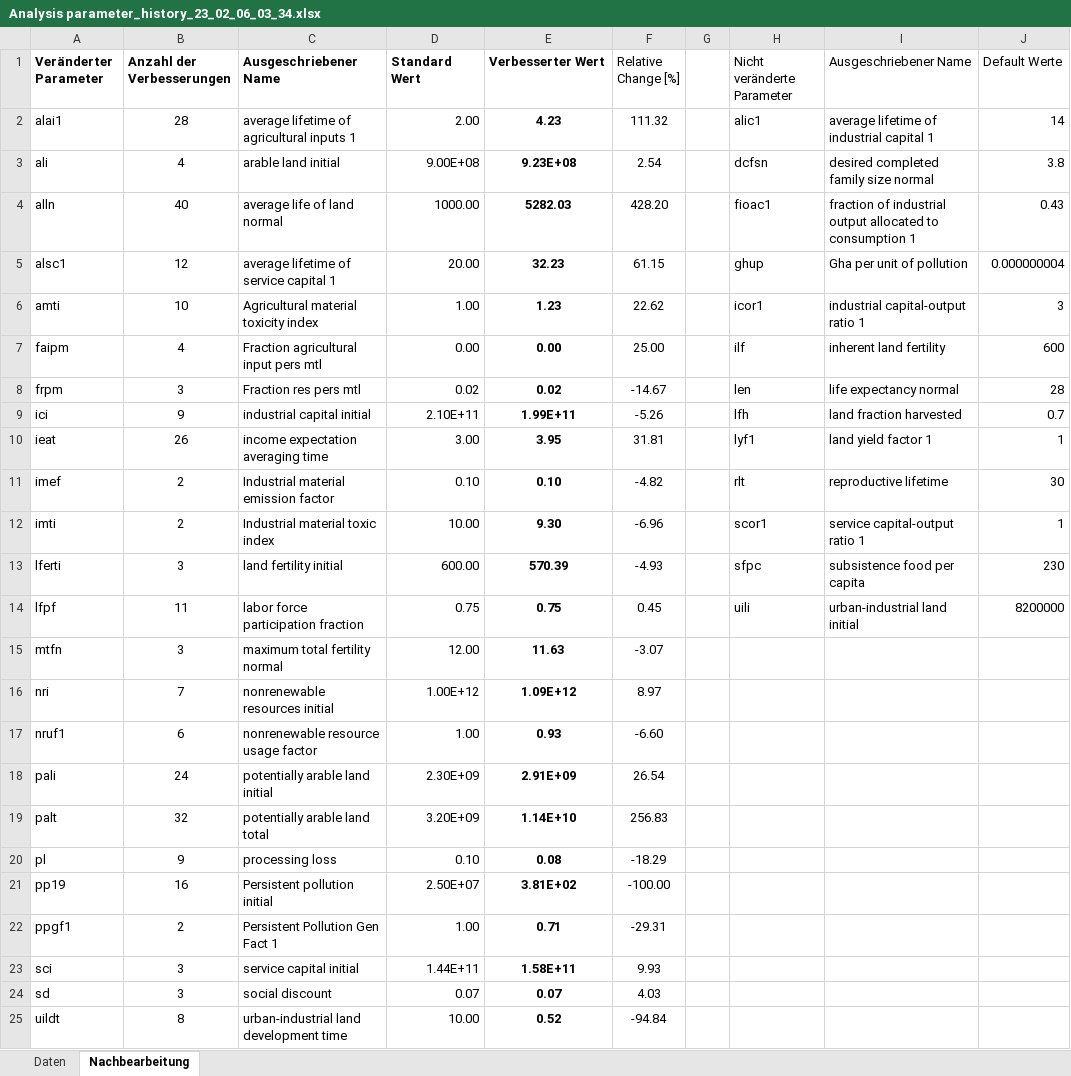
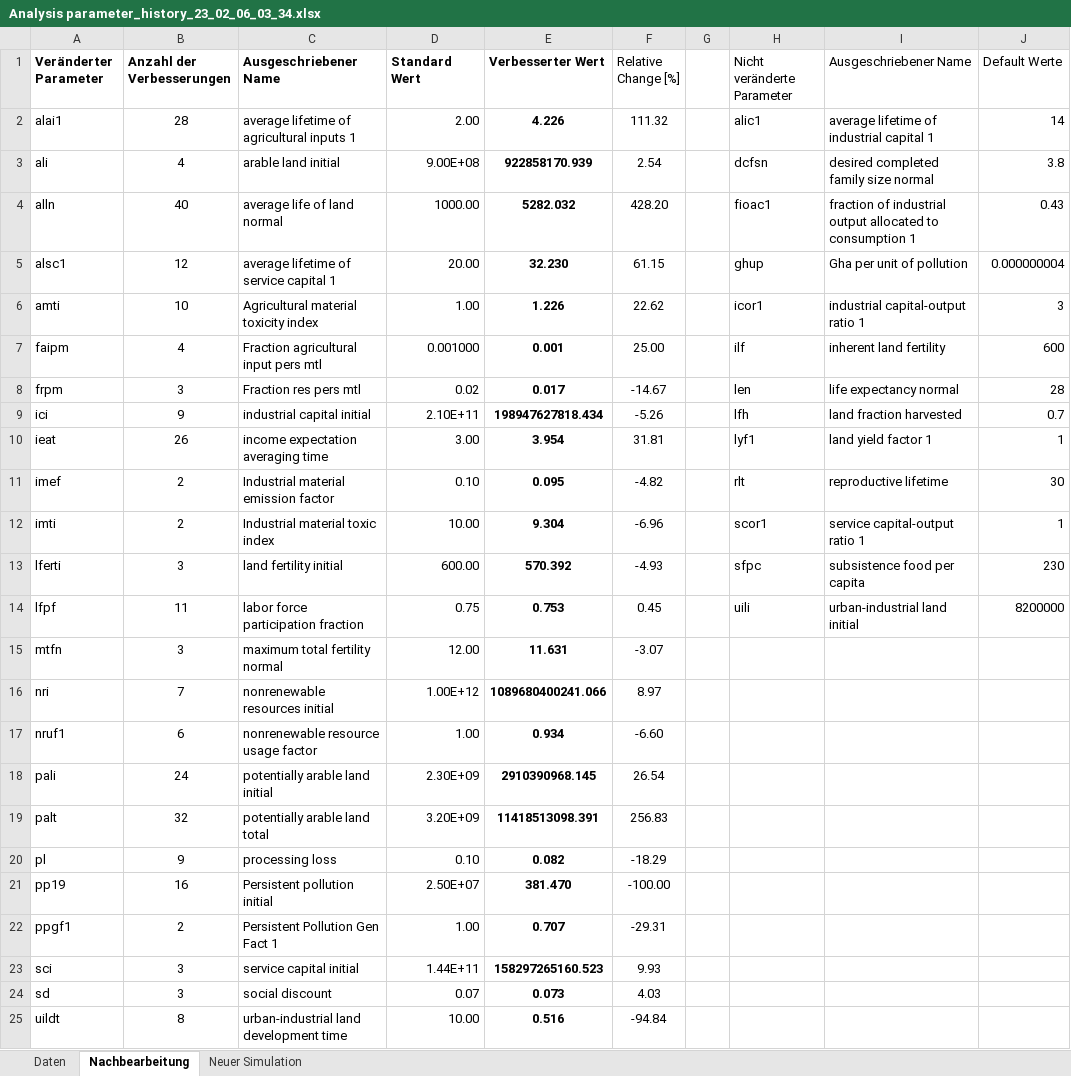
Before and after one commit to TimSchell98/Limits-to-Growth-Masterprojekt-TH-Koeln-2022, an Excel workbook: Analyse Ergebnisse/Analysis parameter_history_23_02_06_03_34.xlsx, sheet Nachbearbeitung, drawn as a sheet; values as stored, in another font and other column widths than the file's, no borders; charts and pictures not drawn; the diff names each change by its address in the sheet, - before the commit and + after, or states it on an @@ line.

```diff
--- a/Analyse Ergebnisse/Analysis parameter_history_23_02_06_03_34.xlsx (sheet Nachbearbeitung)
+++ b/Analyse Ergebnisse/Analysis parameter_history_23_02_06_03_34.xlsx (sheet Nachbearbeitung)
+sheet tab: Neuer Simulation
-E2 (Verbesserter Wert): 4.23
+E2 (Verbesserter Wert): 4.226
-E3 (Verbesserter Wert): 9.23E+08
+E3 (Verbesserter Wert): 922858170.939
-E4 (Verbesserter Wert): 5282.03
+E4 (Verbesserter Wert): 5282.032
-E5 (Verbesserter Wert): 32.23
+E5 (Verbesserter Wert): 32.230
-E6 (Verbesserter Wert): 1.23
+E6 (Verbesserter Wert): 1.226
-D7 (Standard Wert): 0.00
+D7 (Standard Wert): 0.001000
-E7 (Verbesserter Wert): 0.00
+E7 (Verbesserter Wert): 0.001
-E8 (Verbesserter Wert): 0.02
+E8 (Verbesserter Wert): 0.017
-E9 (Verbesserter Wert): 1.99E+11
+E9 (Verbesserter Wert): 198947627818.434
-E10 (Verbesserter Wert): 3.95
+E10 (Verbesserter Wert): 3.954
-E11 (Verbesserter Wert): 0.10
+E11 (Verbesserter Wert): 0.095
-E12 (Verbesserter Wert): 9.30
+E12 (Verbesserter Wert): 9.304
-E13 (Verbesserter Wert): 570.39
+E13 (Verbesserter Wert): 570.392
-E14 (Verbesserter Wert): 0.75
+E14 (Verbesserter Wert): 0.753
-E15 (Verbesserter Wert): 11.63
+E15 (Verbesserter Wert): 11.631
-E16 (Verbesserter Wert): 1.09E+12
+E16 (Verbesserter Wert): 1089680400241.066
-E17 (Verbesserter Wert): 0.93
+E17 (Verbesserter Wert): 0.934
-E18 (Verbesserter Wert): 2.91E+09
+E18 (Verbesserter Wert): 2910390968.145
-E19 (Verbesserter Wert): 1.14E+10
+E19 (Verbesserter Wert): 11418513098.391
-E20 (Verbesserter Wert): 0.08
+E20 (Verbesserter Wert): 0.082
-E21 (Verbesserter Wert): 3.81E+02
+E21 (Verbesserter Wert): 381.470
-E22 (Verbesserter Wert): 0.71
+E22 (Verbesserter Wert): 0.707
-E23 (Verbesserter Wert): 1.58E+11
+E23 (Verbesserter Wert): 158297265160.523
-E24 (Verbesserter Wert): 0.07
+E24 (Verbesserter Wert): 0.073
-E25 (Verbesserter Wert): 0.52
+E25 (Verbesserter Wert): 0.516
```
Also changed, not shown: 35 other files.
